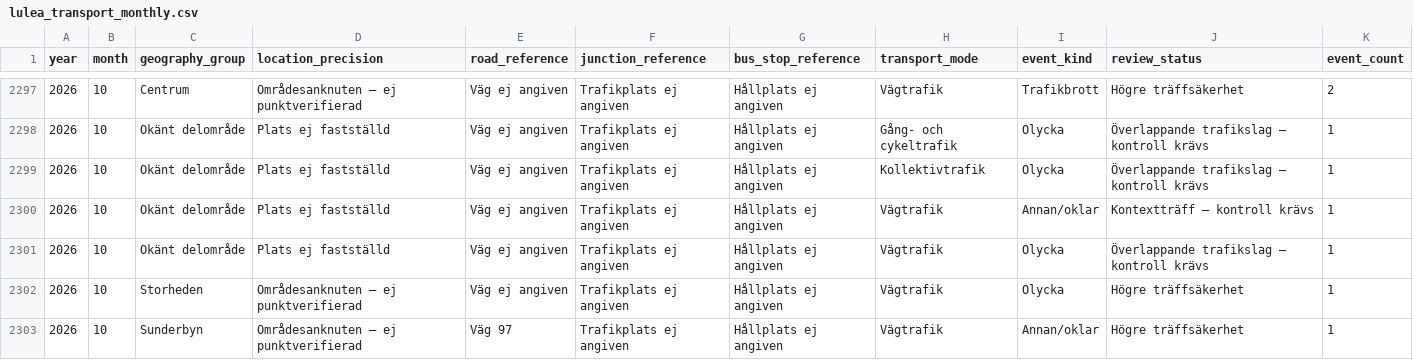
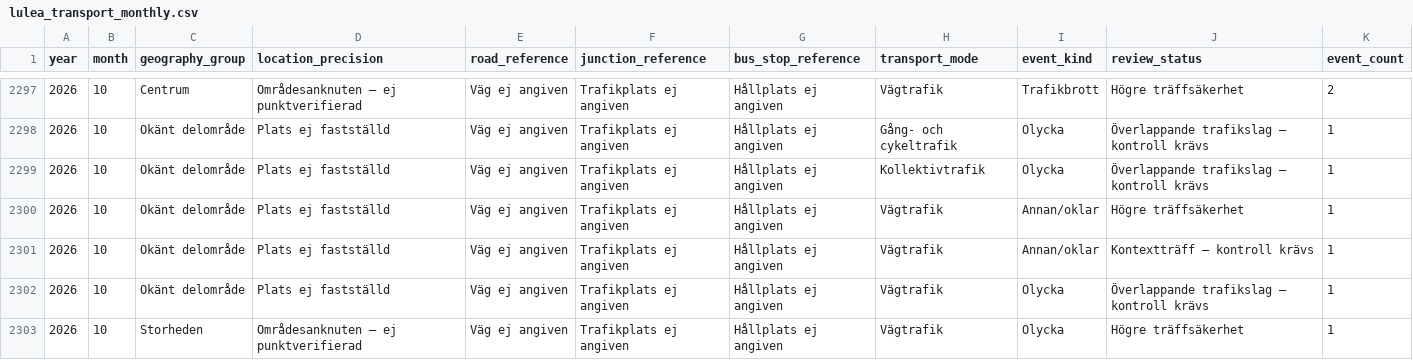
Before and after one commit to Lulea-statistik/Lulea-polishandelser, a CSV file: docs/data/lulea_transport_monthly.csv, drawn as a sheet; only a part is shown, gaps mark what is left out; the shorter side is filled out with more unchanged rows.

```diff
--- a/docs/data/lulea_transport_monthly.csv
+++ b/docs/data/lulea_transport_monthly.csv
@@ -2299,2 +2299,3 @@ year,month,geography_group,location_precision,road_reference,junction_reference,
 2026,10,Okänt delområde,Plats ej fastställd,Väg ej angiven,Trafikplats ej angiven,Hållplats ej angiven,Kollektivtrafik,Olycka,Överlappande trafikslag – kontroll krävs,1
+2026,10,Okänt delområde,Plats ej fastställd,Väg ej angiven,Trafikplats ej angiven,Hållplats ej angiven,Vägtrafik,Annan/oklar,Högre träffsäkerhet,1
 2026,10,Okänt delområde,Plats ej fastställd,Väg ej angiven,Trafikplats ej angiven,Hållplats ej angiven,Vägtrafik,Annan/oklar,Kontextträff – kontroll krävs,1
```
